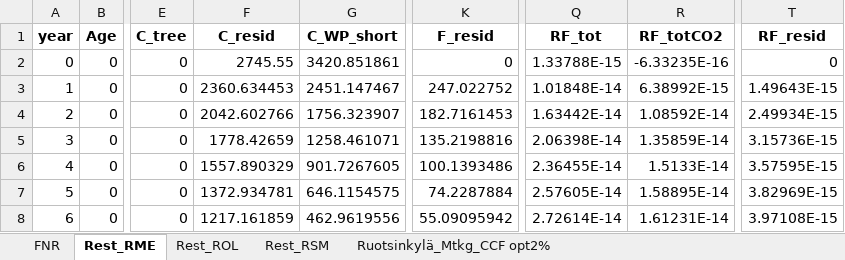
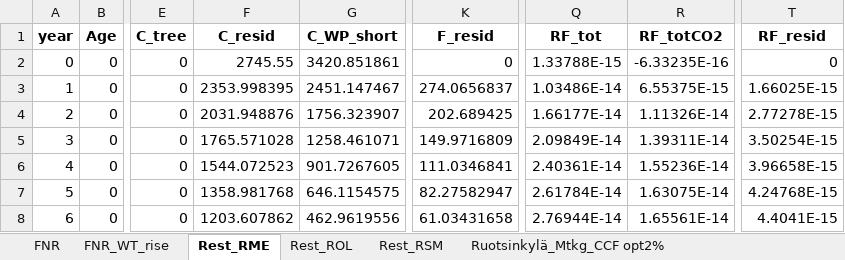
Before and after one commit to slauniainen/PeatlandForest_RF, an Excel workbook: Data/ES/Ruotsinkylä_Mtkg_CCF opt2%.xlsx, sheet Rest_RME, drawn as a sheet; only a part is shown, gaps mark what is left out; values as stored, in another font and other column widths than the file's, no borders; the diff covers the shown part only; the diff names each change by its address in the sheet, - before the commit and + after, or states it on an @@ line.

```diff
--- a/Data/ES/Ruotsinkylä_Mtkg_CCF opt2%.xlsx (sheet Rest_RME)
+++ b/Data/ES/Ruotsinkylä_Mtkg_CCF opt2%.xlsx (sheet Rest_RME)
+sheet tab: FNR_WT_rise
-F3 (C_resid): 2360.634453
+F3 (C_resid): 2353.998395
-K3 (F_resid): 247.022752
+K3 (F_resid): 274.0656837
-Q3 (RF_tot): 1.01848E-14
+Q3 (RF_tot): 1.03486E-14
-R3 (RF_totCO2): 6.38992E-15
+R3 (RF_totCO2): 6.55375E-15
-T3 (RF_resid): 1.49643E-15
+T3 (RF_resid): 1.66025E-15
-F4 (C_resid): 2042.602766
+F4 (C_resid): 2031.948876
-K4 (F_resid): 182.7161453
+K4 (F_resid): 202.689425
-Q4 (RF_tot): 1.63442E-14
+Q4 (RF_tot): 1.66177E-14
-R4 (RF_totCO2): 1.08592E-14
+R4 (RF_totCO2): 1.11326E-14
-T4 (RF_resid): 2.49934E-15
+T4 (RF_resid): 2.77278E-15
-F5 (C_resid): 1778.42659
+F5 (C_resid): 1765.571028
-K5 (F_resid): 135.2198816
+K5 (F_resid): 149.9716809
-Q5 (RF_tot): 2.06398E-14
+Q5 (RF_tot): 2.09849E-14
-R5 (RF_totCO2): 1.35859E-14
+R5 (RF_totCO2): 1.39311E-14
-T5 (RF_resid): 3.15736E-15
+T5 (RF_resid): 3.50254E-15
-F6 (C_resid): 1557.890329
+F6 (C_resid): 1544.072523
-K6 (F_resid): 100.1393486
+K6 (F_resid): 111.0346841
-Q6 (RF_tot): 2.36455E-14
+Q6 (RF_tot): 2.40361E-14
-R6 (RF_totCO2): 1.5133E-14
+R6 (RF_totCO2): 1.55236E-14
-T6 (RF_resid): 3.57595E-15
+T6 (RF_resid): 3.96658E-15
-F7 (C_resid): 1372.934781
+F7 (C_resid): 1358.981768
-K7 (F_resid): 74.2287884
+K7 (F_resid): 82.27582947
-Q7 (RF_tot): 2.57605E-14
+Q7 (RF_tot): 2.61784E-14
-R7 (RF_totCO2): 1.58895E-14
+R7 (RF_totCO2): 1.63075E-14
-T7 (RF_resid): 3.82969E-15
+T7 (RF_resid): 4.24768E-15
-F8 (C_resid): 1217.161859
+F8 (C_resid): 1203.607862
-K8 (F_resid): 55.09095942
+K8 (F_resid): 61.03431658
-Q8 (RF_tot): 2.72614E-14
+Q8 (RF_tot): 2.76944E-14
-R8 (RF_totCO2): 1.61231E-14
+R8 (RF_totCO2): 1.65561E-14
-T8 (RF_resid): 3.97108E-15
+T8 (RF_resid): 4.4041E-15
```
Also changed, not shown: 1096 edited cells elsewhere in this sheet, sheet FNR, sheet Rest_ROL, sheet Ruotsinkylä_Mtkg_CCF opt2%, Data/ES/Ruotsinkylä_Mtkg_CCF opt4%.xlsx, Data/ES/Ruotsinkylä_Mtkg_RF opt2%.xlsx, 15 other files.
